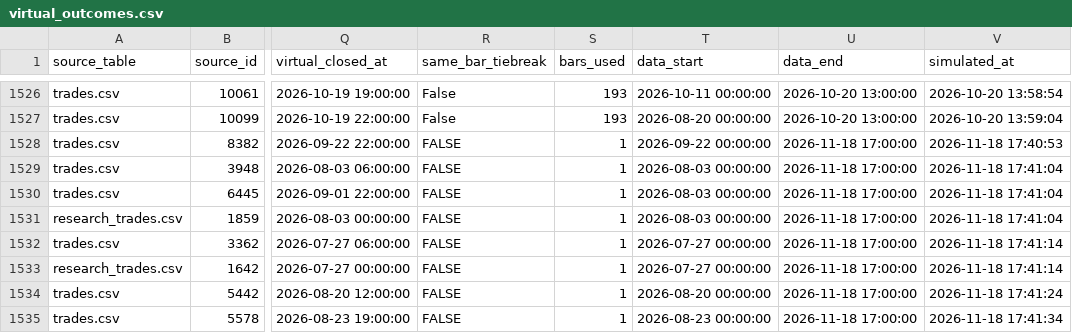
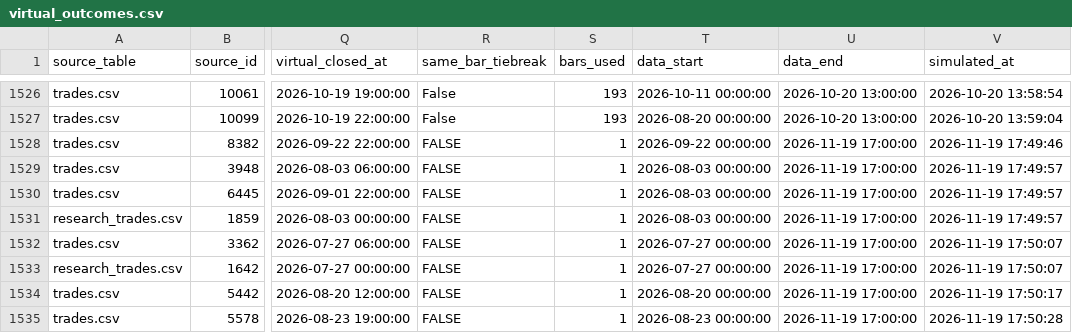
Before and after one commit to bodyheath/forex-ai, a CSV file: data/virtual_outcomes.csv, drawn as a sheet; only a part is shown, gaps mark what is left out; the diff names each change by its address in the sheet, - before the commit and + after, or states it on an @@ line.

```diff
--- a/data/virtual_outcomes.csv
+++ b/data/virtual_outcomes.csv
-U1528:U1535 (data_end): 2026-11-18 17:00:00
+U1528:U1535 (data_end): 2026-11-19 17:00:00
-V1528 (simulated_at): 2026-11-18 17:40:53
+V1528 (simulated_at): 2026-11-19 17:49:46
-V1529:V1531 (simulated_at): 2026-11-18 17:41:04
+V1529:V1531 (simulated_at): 2026-11-19 17:49:57
-V1532:V1533 (simulated_at): 2026-11-18 17:41:14
+V1532:V1533 (simulated_at): 2026-11-19 17:50:07
-V1534 (simulated_at): 2026-11-18 17:41:24
+V1534 (simulated_at): 2026-11-19 17:50:17
-V1535 (simulated_at): 2026-11-18 17:41:34
+V1535 (simulated_at): 2026-11-19 17:50:28
```
Also changed, not shown: 1 other file.
